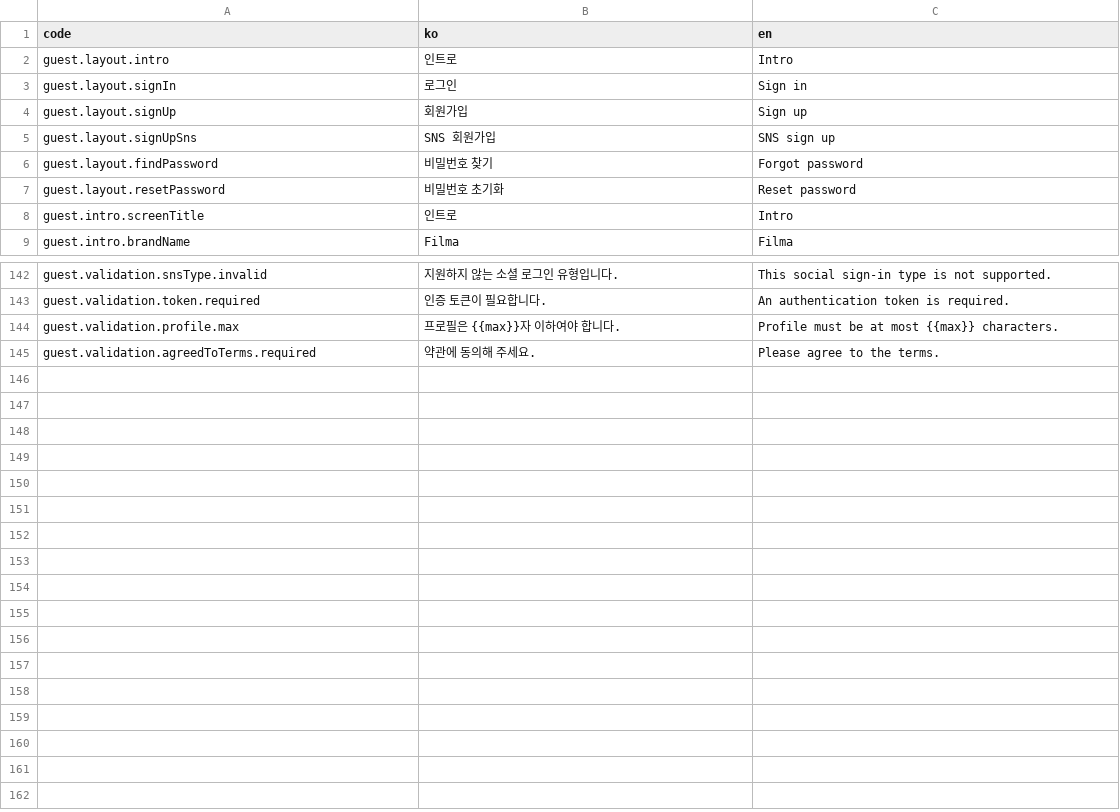
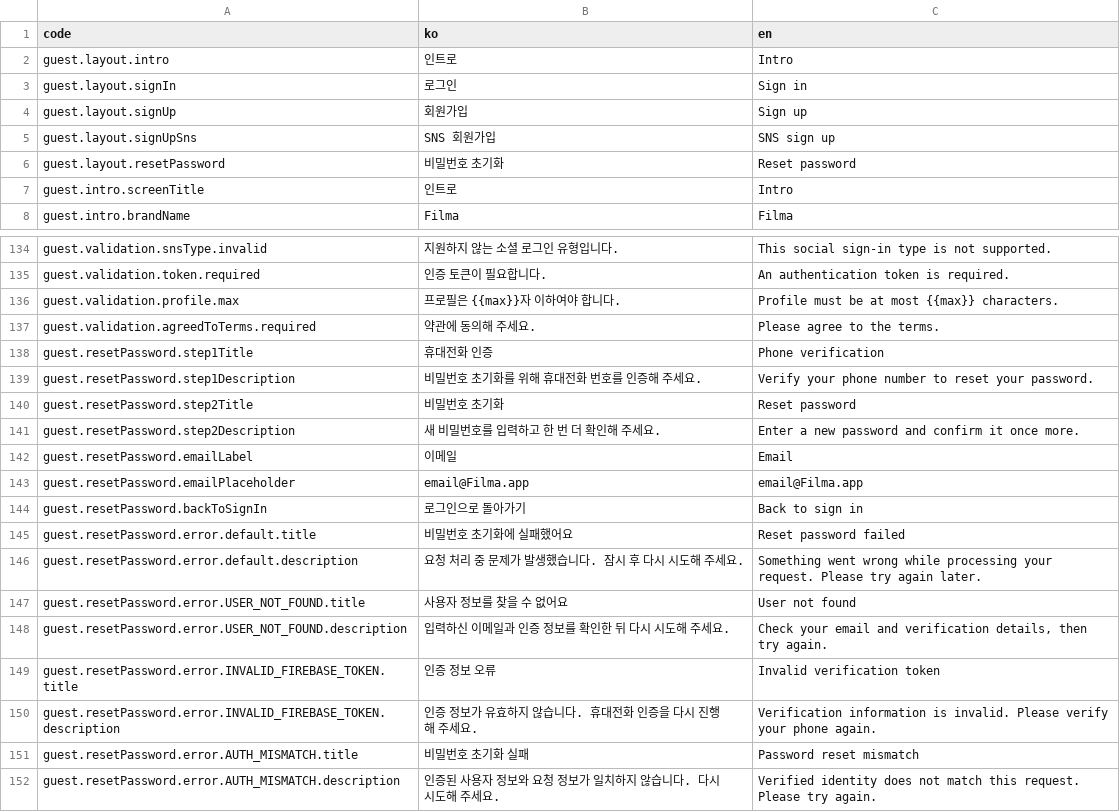
Before and after one commit to kakao4-KAKAMU/KAKAMU-FE, a CSV file: packages/i18n/src/locales/guest.csv, drawn as a sheet; only a part is shown, gaps mark what is left out; removed rows and columns are numbered as before the commit, all else as after; the diff covers the shown part only; the diff names each change by its address in the sheet, - before the commit and + after, or states it on an @@ line.

Commit message:
fix: password reset flow

```diff
--- a/packages/i18n/src/locales/guest.csv
+++ b/packages/i18n/src/locales/guest.csv
-row 6: guest.layout.findPassword | 비밀번호 찾기 | Forgot password
+row 138: guest.resetPassword.step1Title | 휴대전화 인증 | Phone verification
+row 139: guest.resetPassword.step1Description | 비밀번호 초기화를 위해 휴대전화 번호를 인증해 주세요. | Verify your phone number to reset your password.
+row 140: guest.resetPassword.step2Title | 비밀번호 초기화 | Reset password
+row 141: guest.resetPassword.step2Description | 새 비밀번호를 입력하고 한 번 더 확인해 주세요. | Enter a new password and confirm it once more.
+row 142: guest.resetPassword.emailLabel | 이메일 | Email
+row 143: guest.resetPassword.emailPlaceholder | email@Filma.app | email@Filma.app
+row 144: guest.resetPassword.backToSignIn | 로그인으로 돌아가기 | Back to sign in
+row 145: guest.resetPassword.error.default.title | 비밀번호 초기화에 실패했어요 | Reset password failed
+row 146: guest.resetPassword.error.default.description | 요청 처리 중 문제가 발생했습니다. 잠시 후 다시 시도해 주세요. | Something went wrong while processing your request. Please try again later.
+row 147: guest.resetPassword.error.USER_NOT_FOUND.title | 사용자 정보를 찾을 수 없어요 | User not found
+row 148: guest.resetPassword.error.USER_NOT_FOUND.description | 입력하신 이메일과 인증 정보를 확인한 뒤 다시 시도해 주세요. | Check your email and verification details, then try again.
+row 149: guest.resetPassword.error.INVALID_FIREBASE_TOKEN.title | 인증 정보 오류 | Invalid verification token
+row 150: guest.resetPassword.error.INVALID_FIREBASE_TOKEN.description | 인증 정보가 유효하지 않습니다. 휴대전화 인증을 다시 진행해 주세요. | Verification information is invalid. Please verify your phone again.
+row 151: guest.resetPassword.error.AUTH_MISMATCH.title | 비밀번호 초기화 실패 | Password reset mismatch
+row 152: guest.resetPassword.error.AUTH_MISMATCH.description | 인증된 사용자 정보와 요청 정보가 일치하지 않습니다. 다시 시도해 주세요. | Verified identity does not match this request. Please try again.
```
Also changed, not shown: 7 removed rows elsewhere in this file, 12 other files.
